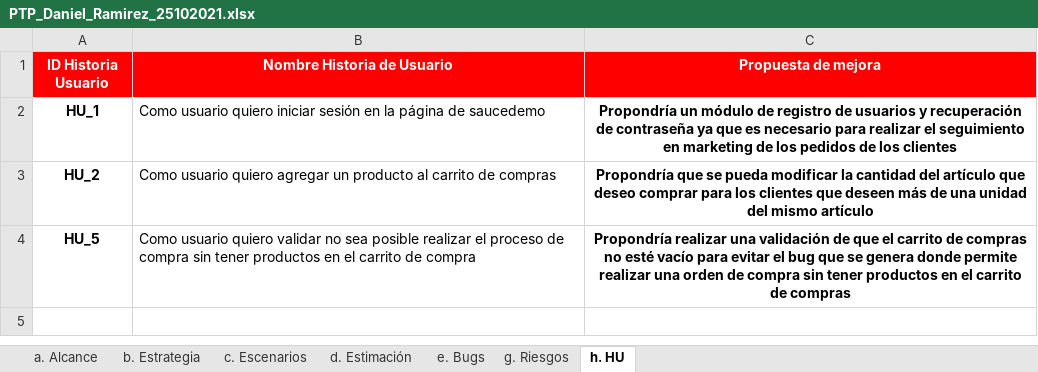
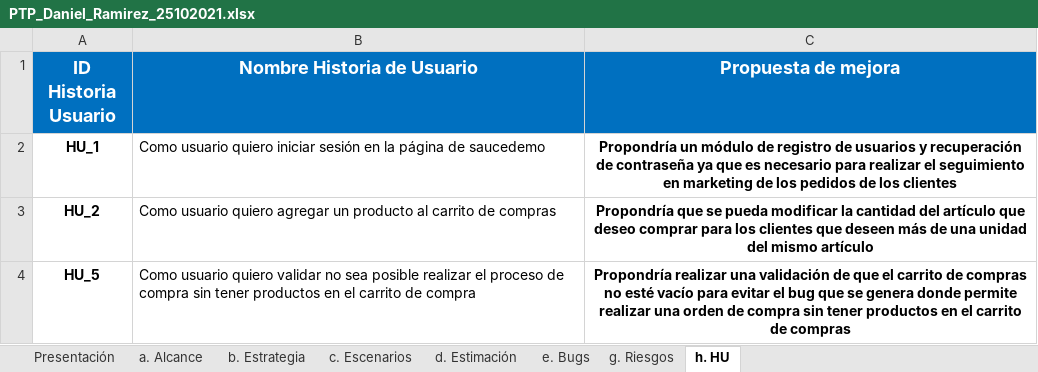
Before and after one commit to danielramirez22/POM_25102021_DanielRamirez, an Excel workbook: solucionfuncional/PTP_Daniel_Ramirez_25102021.xlsx, sheet h. HU, drawn as a sheet; values as stored, in another font and other column widths than the file's, no borders; the diff names each change by its address in the sheet, - before the commit and + after, or states it on an @@ line.

```diff
--- a/solucionfuncional/PTP_Daniel_Ramirez_25102021.xlsx (sheet h. HU)
+++ b/solucionfuncional/PTP_Daniel_Ramirez_25102021.xlsx (sheet h. HU)
+sheet tab: Presentación
-A1:C1 fill: #FF0000
+A1:C1 fill: #0070C0, text size: larger
```
Also changed, not shown: sheet d. Estimación, sheet g. Riesgos, sheet e. Bugs, sheet b. Estrategia, sheet c. Escenarios, sheet a. Alcance, charts or pictures, 2 other files.
